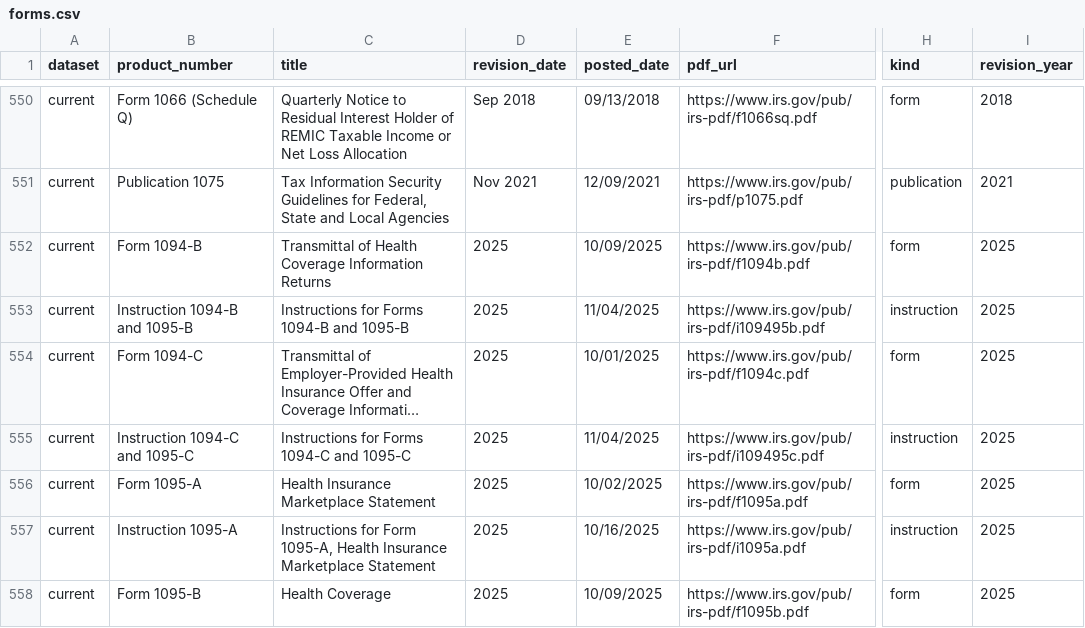
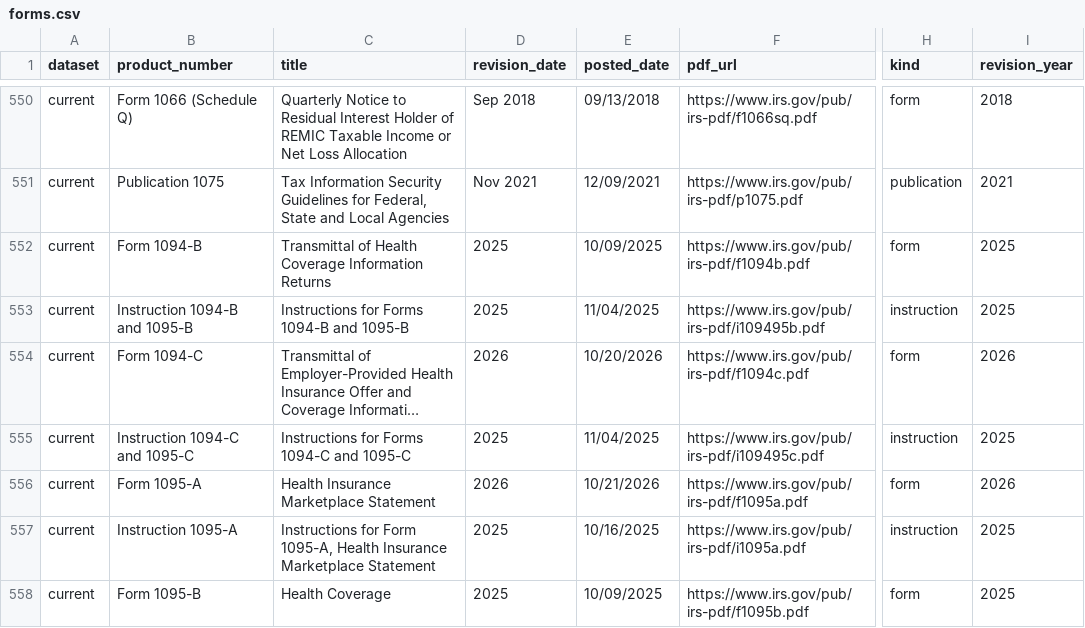
Before and after one commit to MoesBigRepo/irs-tax-forms-catalog, a CSV file: data/irs/current/forms.csv, drawn as a sheet; only a part is shown, gaps mark what is left out; long unchanged cells end in …; the diff covers the shown part only; the diff names each change by its address in the sheet, - before the commit and + after, or states it on an @@ line.

```diff
--- a/data/irs/current/forms.csv
+++ b/data/irs/current/forms.csv
-D554 (revision_date): 2025
+D554 (revision_date): 2026
-E554 (posted_date): 10/01/2025
+E554 (posted_date): 10/20/2026
-I554 (revision_year): 2025
+I554 (revision_year): 2026
-D556 (revision_date): 2025
+D556 (revision_date): 2026
-E556 (posted_date): 10/02/2025
+E556 (posted_date): 10/21/2026
-I556 (revision_year): 2025
+I556 (revision_year): 2026
```
Also changed, not shown: 1 added row, 4 removed rows and 77 edited cells elsewhere in this file, 7 other files.
